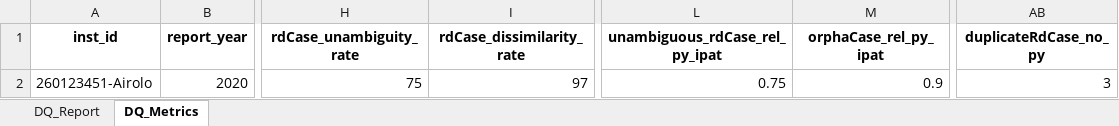
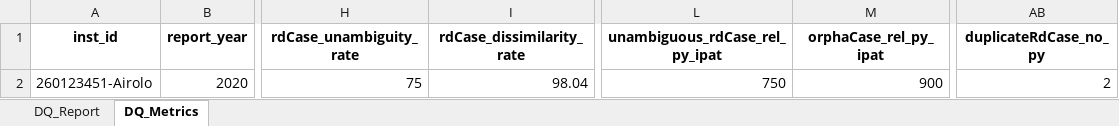
Before and after one commit to KaisTahar/cordDqChecker-MIM, an Excel workbook: Local/Data/Export/DQ-Report_fhirTestData_2020.xlsx, sheet DQ_Metrics, drawn as a sheet; only a part is shown, gaps mark what is left out; values as stored, in another font and other column widths than the file's, no borders; the diff names each change by its address in the sheet, - before the commit and + after, or states it on an @@ line.

```diff
--- a/Local/Data/Export/DQ-Report_fhirTestData_2020.xlsx (sheet DQ_Metrics)
+++ b/Local/Data/Export/DQ-Report_fhirTestData_2020.xlsx (sheet DQ_Metrics)
-I2 (rdCase_dissimilarity_rate): 97
+I2 (rdCase_dissimilarity_rate): 98.04
-L2 (unambiguous_rdCase_rel_py_ipat): 0.75
+L2 (unambiguous_rdCase_rel_py_ipat): 750
-M2 (orphaCase_rel_py_ipat): 0.9
+M2 (orphaCase_rel_py_ipat): 900
-AB2 (duplicateRdCase_no_py): 3
+AB2 (duplicateRdCase_no_py): 2
```
Also changed, not shown: sheet DQ_Report, 1 other file.
